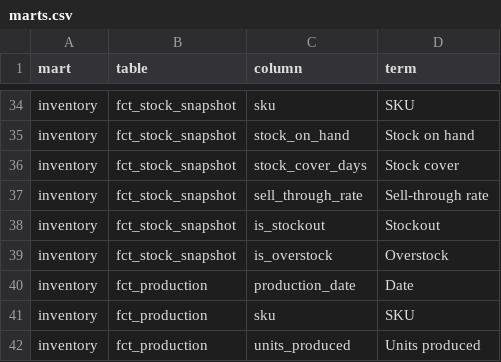
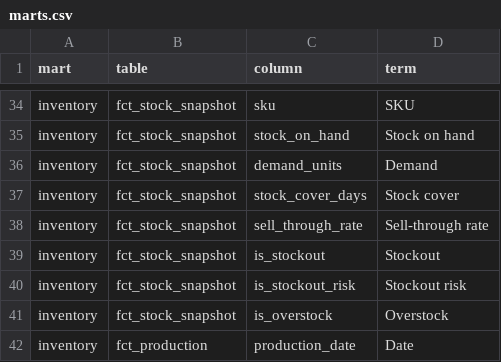
Before and after one commit to hamoud019/distribution-multicanal, a CSV file: governance/marts.csv, drawn as a sheet; only a part is shown, gaps mark what is left out; the shorter side is filled out with more unchanged rows; the diff names each change by its address in the sheet, - before the commit and + after, or states it on an @@ line.

```diff
--- a/governance/marts.csv
+++ b/governance/marts.csv
+row 36: inventory | fct_stock_snapshot | demand_units | Demand
+row 40: inventory | fct_stock_snapshot | is_stockout_risk | Stockout risk
```
Also changed, not shown: governance/glossary.csv, 10 other files.
